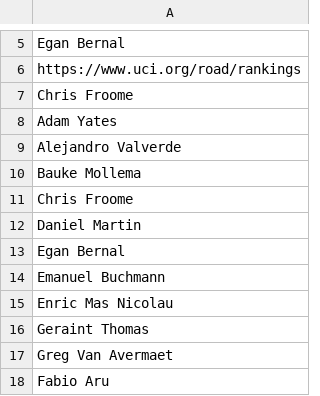
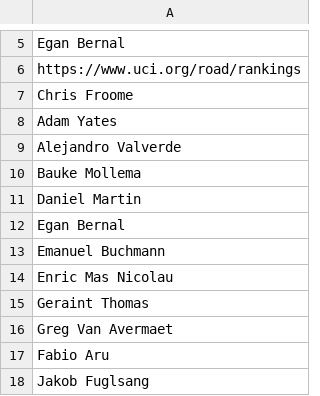
Before and after one commit to chrisjgilbert/btf-app, a CSV file: db/seeds/17. Cycling - Tour De France Yellow Jersey - Sheet1.csv, drawn as a sheet; only a part is shown, gaps mark what is left out; the shorter side is filled out with more unchanged rows.

```diff
--- a/db/seeds/17. Cycling - Tour De France Yellow Jersey - Sheet1.csv
+++ b/db/seeds/17. Cycling - Tour De France Yellow Jersey - Sheet1.csv
@@ -10,3 +10,2 @@ Alejandro Valverde
 Bauke Mollema
-Chris Froome
 Daniel Martin
```
Also changed, not shown: 9 other files.
